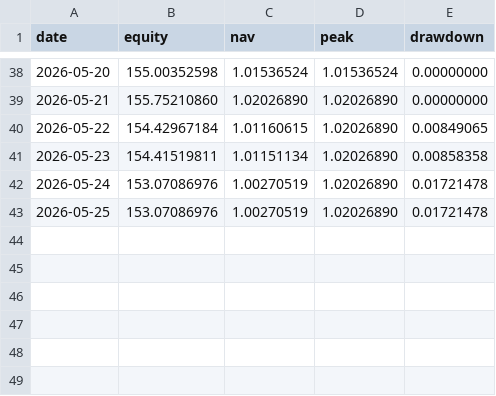
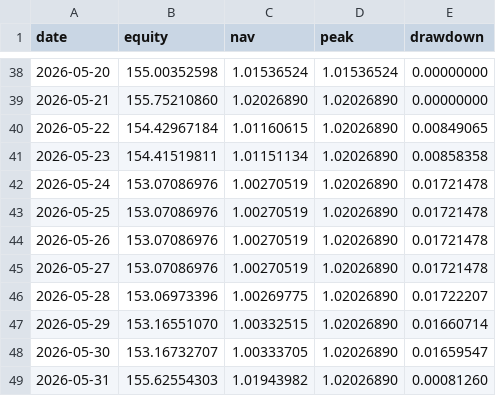
Before and after one commit to lwj1239/trading-system, a CSV file: data/nav.csv, drawn as a sheet; only a part is shown, gaps mark what is left out; the diff names each change by its address in the sheet, - before the commit and + after, or states it on an @@ line.

```diff
--- a/data/nav.csv
+++ b/data/nav.csv
+row 44: 2026-05-26 | 153.07086976 | 1.00270519 | 1.02026890 | 0.01721478
+row 45: 2026-05-27 | 153.07086976 | 1.00270519 | 1.02026890 | 0.01721478
+row 46: 2026-05-28 | 153.06973396 | 1.00269775 | 1.02026890 | 0.01722207
+row 47: 2026-05-29 | 153.16551070 | 1.00332515 | 1.02026890 | 0.01660714
+row 48: 2026-05-30 | 153.16732707 | 1.00333705 | 1.02026890 | 0.01659547
+row 49: 2026-05-31 | 155.62554303 | 1.01943982 | 1.02026890 | 0.00081260
```
Also changed, not shown: data/equity.csv, data/trades.csv, 3 other files.
